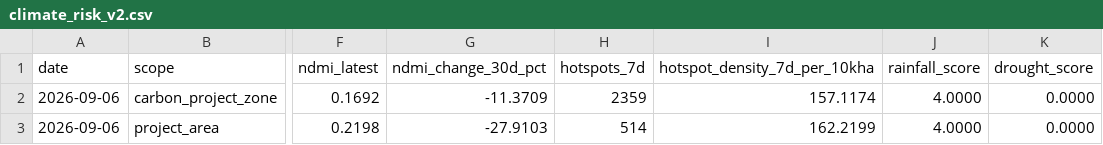
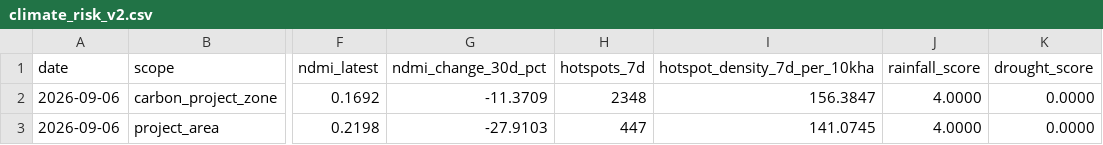
Before and after one commit to datoeltoel/serpro-climate-carbon-monitoring, a CSV file: data/processed/climate/risk/climate_risk_v2.csv, drawn as a sheet; only a part is shown, gaps mark what is left out; the diff names each change by its address in the sheet, - before the commit and + after, or states it on an @@ line.

```diff
--- a/data/processed/climate/risk/climate_risk_v2.csv
+++ b/data/processed/climate/risk/climate_risk_v2.csv
-H2 (hotspots_7d): 2359
+H2 (hotspots_7d): 2348
-I2 (hotspot_density_7d_per_10kha): 157.1174
+I2 (hotspot_density_7d_per_10kha): 156.3847
-H3 (hotspots_7d): 514
+H3 (hotspots_7d): 447
-I3 (hotspot_density_7d_per_10kha): 162.2199
+I3 (hotspot_density_7d_per_10kha): 141.0745
```
